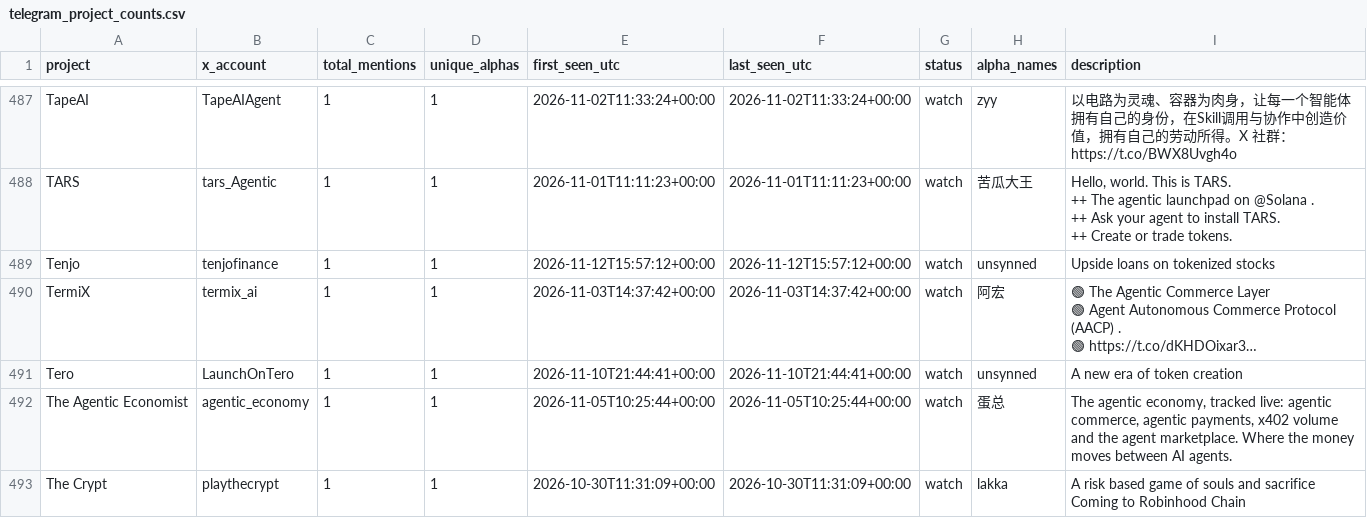
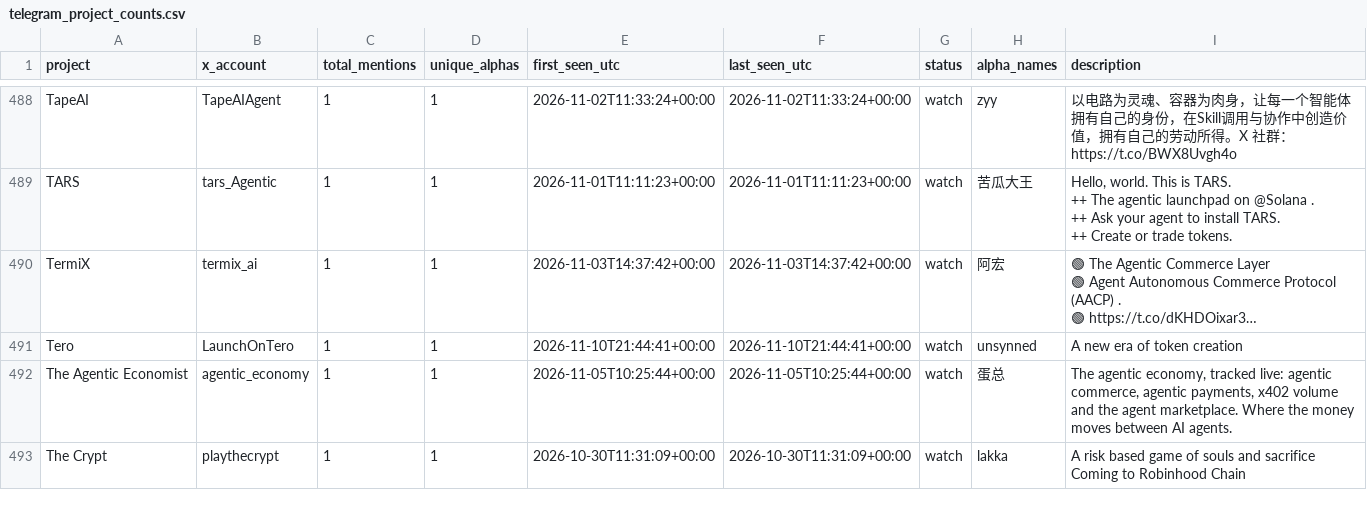
Before and after one commit to llzzqq111/alpha-monitor, a CSV file: telegram_project_counts.csv, drawn as a sheet; only a part is shown, gaps mark what is left out; long unchanged cells end in …; removed rows and columns are numbered as before the commit, all else as after; the diff covers the shown part only; the diff names each change by its address in the sheet, - before the commit and + after, or states it on an @@ line.

```diff
--- a/telegram_project_counts.csv
+++ b/telegram_project_counts.csv
-row 489: Tenjo | tenjofinance | 1 | 1 | 2026-11-12T15:57:12+00:00 | 2026-11-12T15:57:12+00:00 | watch | unsynned | Upside loans on tokenized stocks
```
Also changed, not shown: 3 added rows and 2 removed rows elsewhere in this file, 5 other files.
